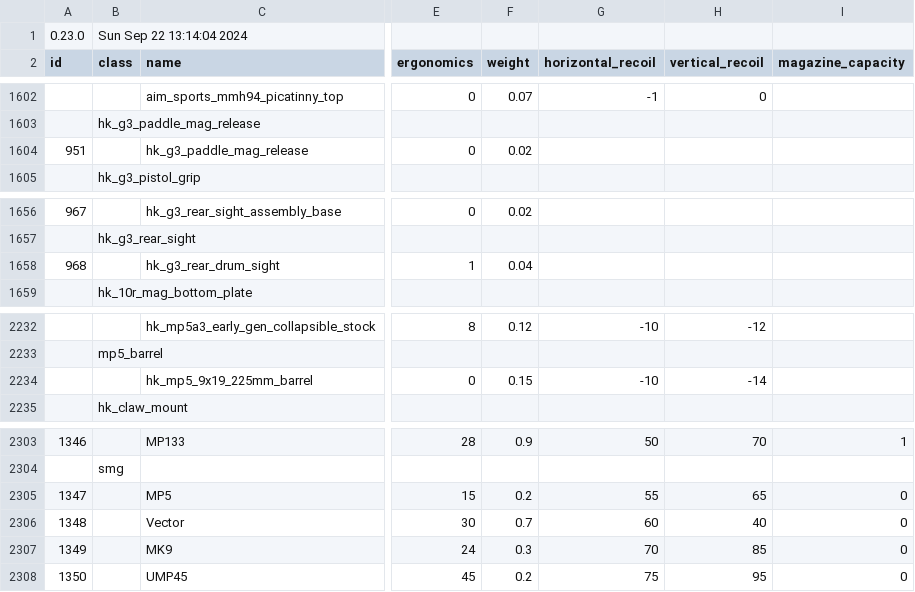
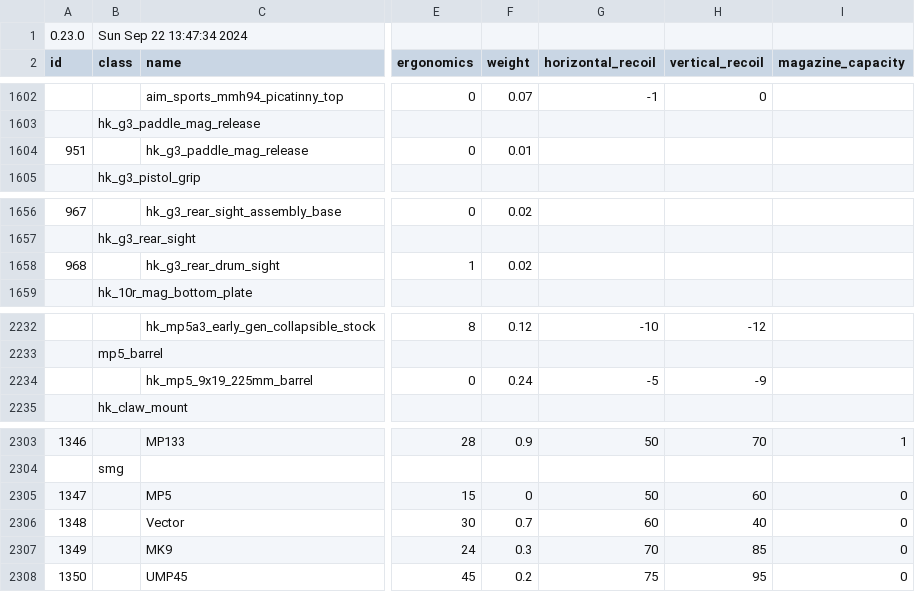
Before and after one commit to refact0r/deadline-balancing, a CSV file: balancing.csv, drawn as a sheet; only a part is shown, gaps mark what is left out; the diff covers the shown part only; the diff names each change by its address in the sheet, - before the commit and + after, or states it on an @@ line.

```diff
--- a/balancing.csv
+++ b/balancing.csv
-B1 (class): Sun Sep 22 13:14:04 2024
+B1 (class): Sun Sep 22 13:47:34 2024
-F1604 (weight): 0.02
+F1604 (weight): 0.01
-F1658 (weight): 0.04
+F1658 (weight): 0.02
-F2234 (weight): 0.15
+F2234 (weight): 0.24
-G2234 (horizontal_recoil): -10
+G2234 (horizontal_recoil): -5
-H2234 (vertical_recoil): -14
+H2234 (vertical_recoil): -9
-F2305 (weight): 0.2
+F2305 (weight): 0
-G2305 (horizontal_recoil): 55
+G2305 (horizontal_recoil): 50
-H2305 (vertical_recoil): 65
+H2305 (vertical_recoil): 60
```
Also changed, not shown: 9 added rows, 9 removed rows and 6 edited cells elsewhere in this file.
